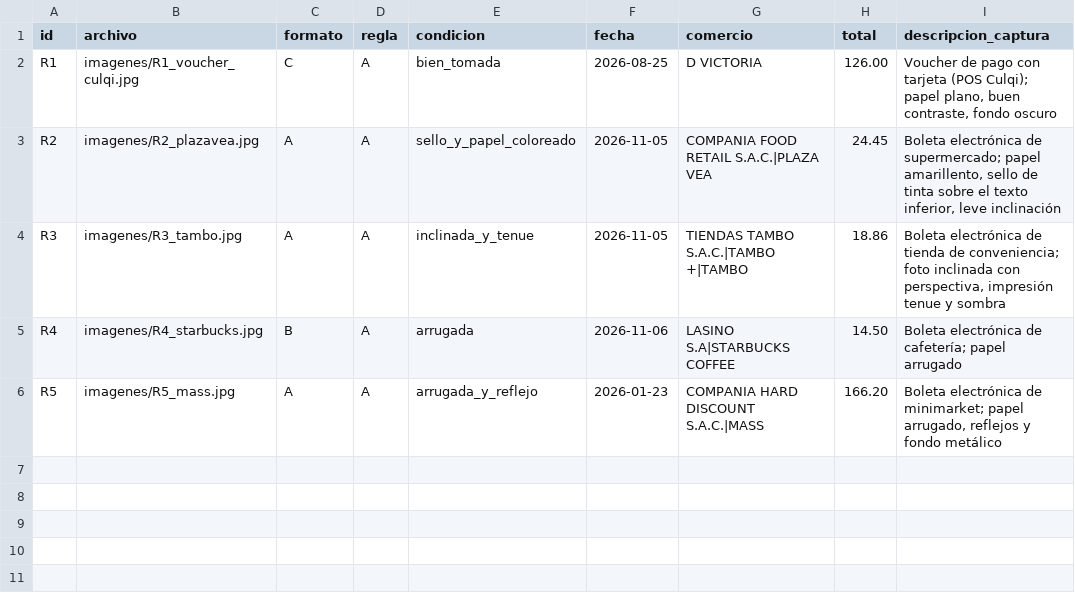
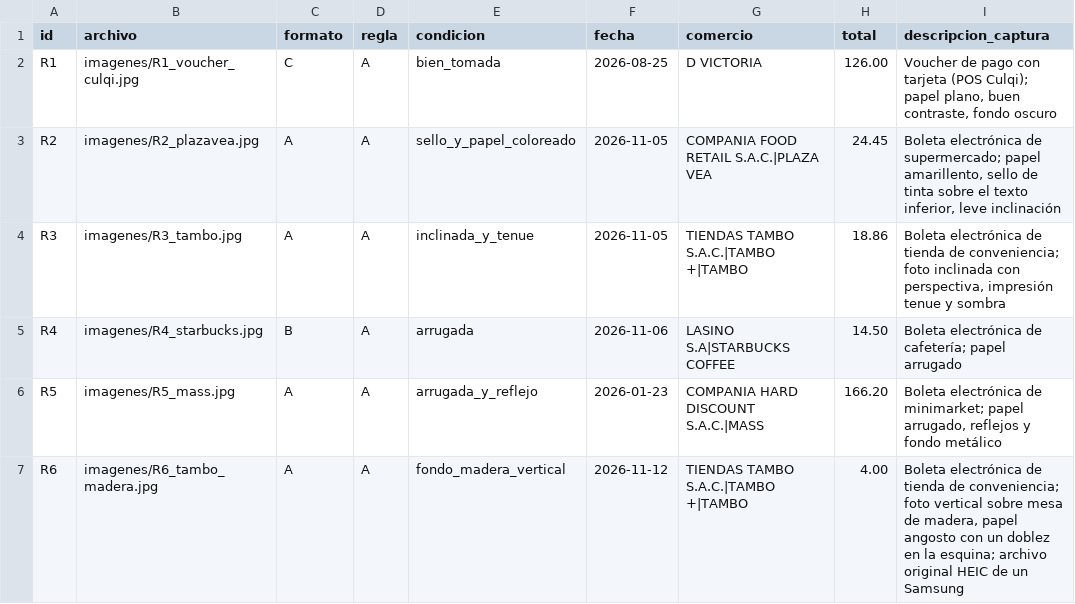
Before and after one commit to mort1zr/Boletas_Digitalizador, a CSV file: experimentos/datos/referencia.csv, drawn as a sheet.

Commit message:
Mejorar la extracción: recorte de la boleta, fechas con errores de OCR, razón social junto al RUC y validación del total con el importe en letras

```diff
--- a/experimentos/datos/referencia.csv
+++ b/experimentos/datos/referencia.csv
@@ -6 +6,2 @@ R4,imagenes/R4_starbucks.jpg,B,A,arrugada,2026-11-06,LASINO S.A|STARBUCKS COFFEE
 R5,imagenes/R5_mass.jpg,A,A,arrugada_y_reflejo,2026-01-23,COMPANIA HARD DISCOUNT S.A.C.|MASS,166.20,"Boleta electrónica de minimarket; papel arrugado, reflejos y fondo metálico"
+R6,imagenes/R6_tambo_madera.jpg,A,A,fondo_madera_vertical,2026-11-12,TIENDAS TAMBO S.A.C.|TAMBO +|TAMBO,4.00,"Boleta electrónica de tienda de conveniencia; foto vertical sobre mesa de madera, papel angosto con un doblez en la esquina; archivo original HEIC de un Samsung"
```
Also changed, not shown: 4 other files.
